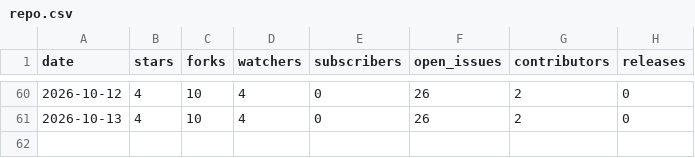
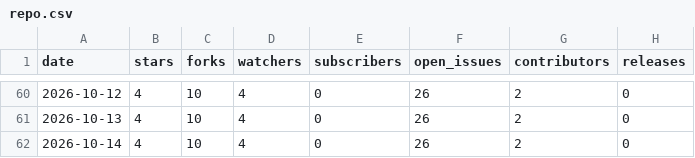
Before and after one commit to nagusubra/traffic, a CSV file: .metrics/data/industry-hackathon-lab/repo.csv, drawn as a sheet; only a part is shown, gaps mark what is left out; the diff names each change by its address in the sheet, - before the commit and + after, or states it on an @@ line.

```diff
--- a/.metrics/data/industry-hackathon-lab/repo.csv
+++ b/.metrics/data/industry-hackathon-lab/repo.csv
+row 62: 2026-10-14 | 4 | 10 | 4 | 0 | 26 | 2 | 0
```
Also changed, not shown: .metrics/data/AI-customer-counter/forks.csv, .metrics/data/AI-customer-counter/repo.csv, 11 other files.
